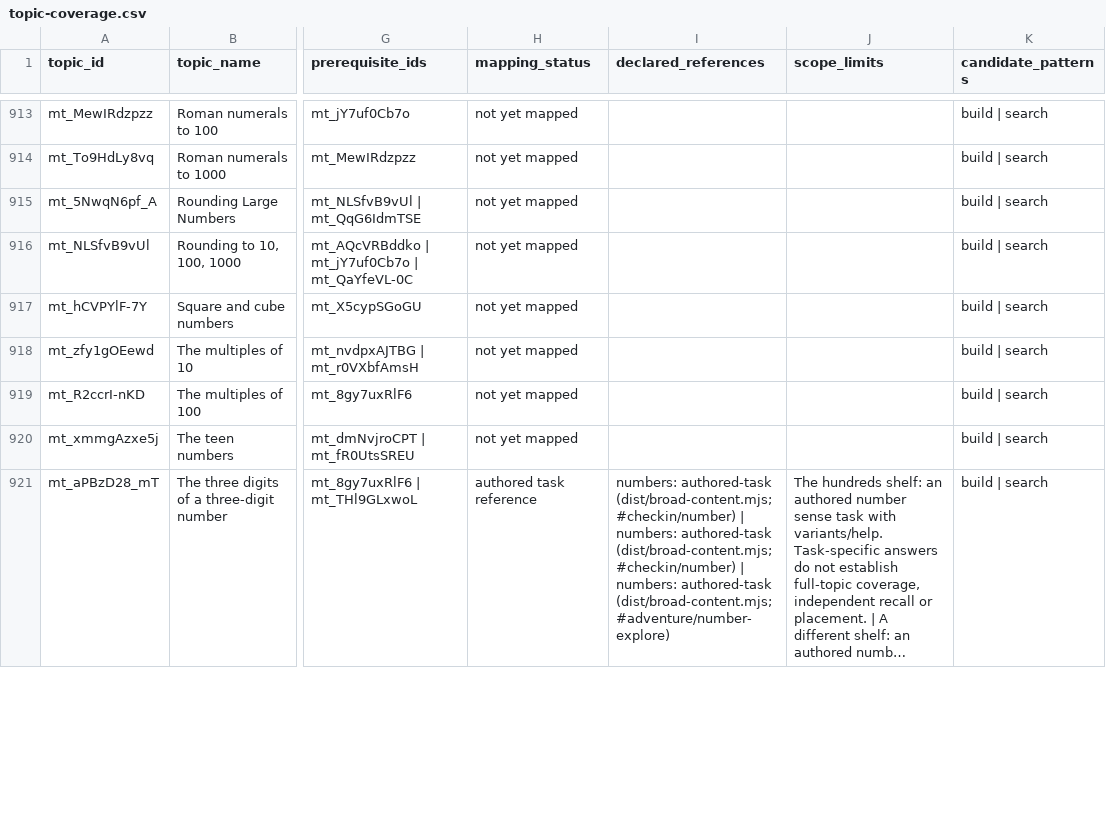
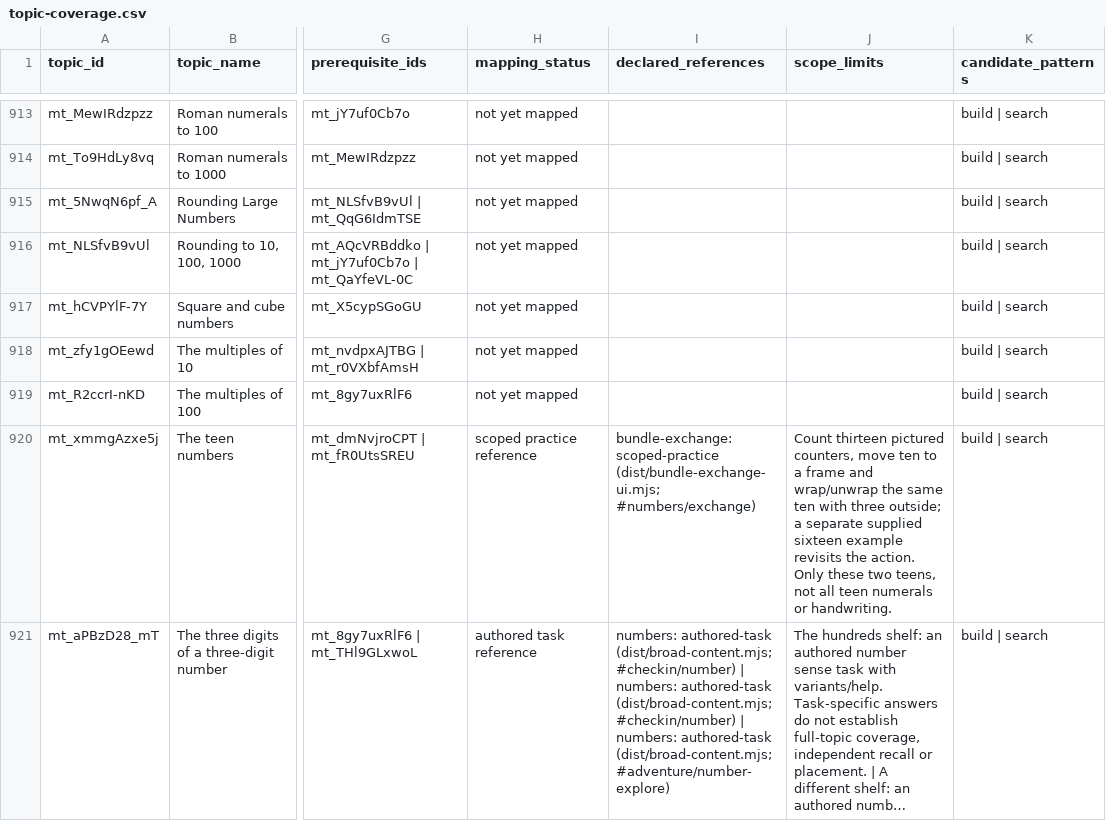
Before and after one commit to anotherpanacea-eng/learning-garden, a CSV file: curriculum/topic-coverage.csv, drawn as a sheet; only a part is shown, gaps mark what is left out; long unchanged cells end in …; the diff covers the shown part only; the diff names each change by its address in the sheet, - before the commit and + after, or states it on an @@ line.

Commit message:
Add conserved Bundle Exchange and exact task familiarity

```diff
--- a/curriculum/topic-coverage.csv
+++ b/curriculum/topic-coverage.csv
-H920 (mapping_status): not yet mapped
+H920 (mapping_status): scoped practice reference
-I920 (declared_references): (empty)
+I920 (declared_references): bundle-exchange: scoped-practice (dist/bundle-exchange-ui.mjs; #numbers/exchange)
-J920 (scope_limits): (empty)
+J920 (scope_limits): Count thirteen pictured counters, move ten to a frame and wrap/unwrap the same ten with three outside; a separate supplied sixteen example revisits the action. Only these two teens, not all teen numerals or handwriting.
```
Also changed, not shown: 5 edited cells elsewhere in this file, 22 other files.
